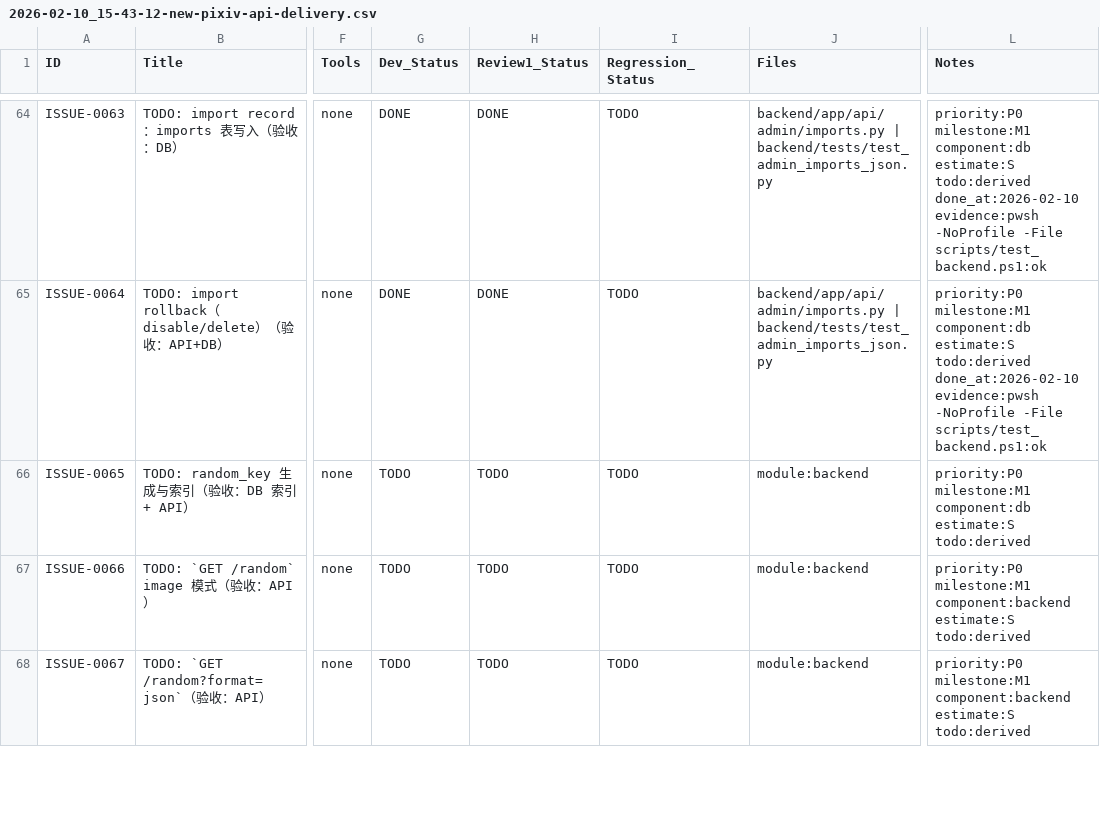
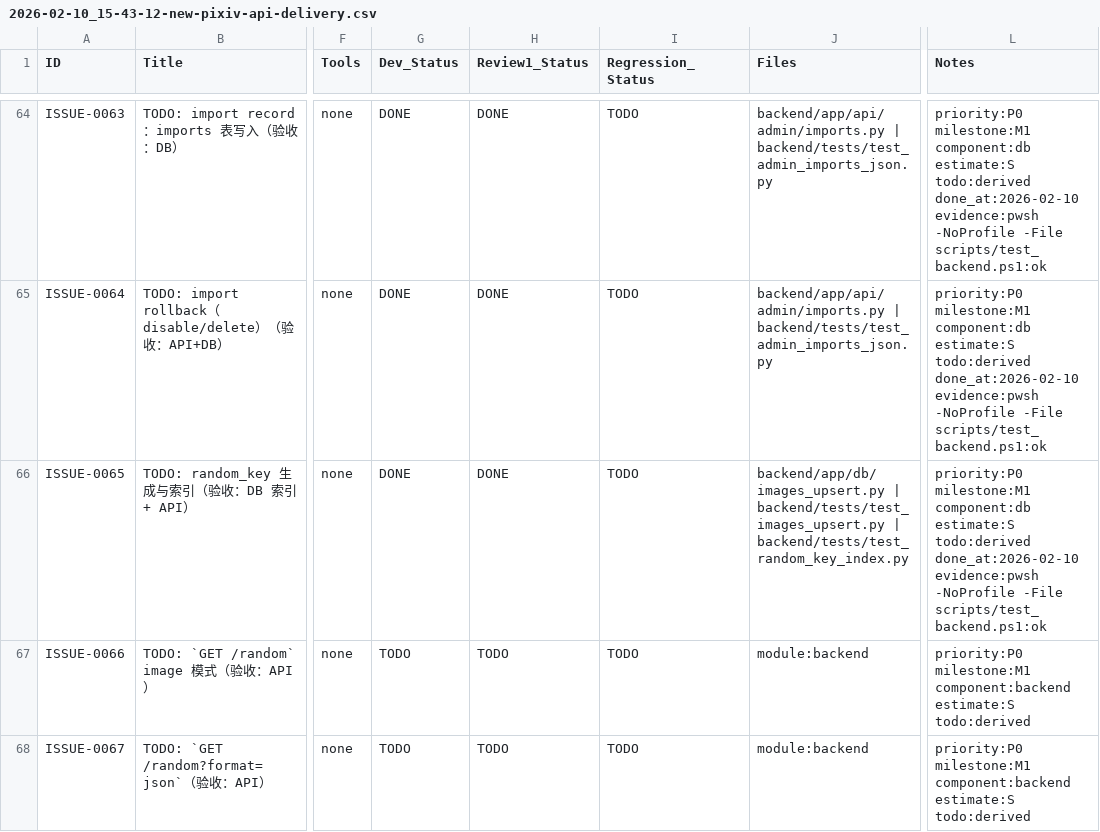
Before and after one commit to inliver233/random-mage, a CSV file: issues/2026-02-10_15-43-12-new-pixiv-api-delivery.csv, drawn as a sheet; only a part is shown, gaps mark what is left out; the diff names each change by its address in the sheet, - before the commit and + after, or states it on an @@ line.

Commit message:
[ISSUE-0065] random_key generation + index

```diff
--- a/issues/2026-02-10_15-43-12-new-pixiv-api-delivery.csv
+++ b/issues/2026-02-10_15-43-12-new-pixiv-api-delivery.csv
-G66 (Dev_Status): TODO
+G66 (Dev_Status): DONE
-H66 (Review1_Status): TODO
+H66 (Review1_Status): DONE
-J66 (Files): module:backend
+J66 (Files): backend/app/db/images_upsert.py | backend/tests/test_images_upsert.py | backend/tests/test_random_key_index.py
-L66 (Notes): …estimate:S todo:derived
+L66 (Notes): …estimate:S todo:derived done_at:2026-02-10 evidence:pwsh -NoProfile -File scripts/test_backend.ps1:ok
```
Also changed, not shown: 3 other files.
